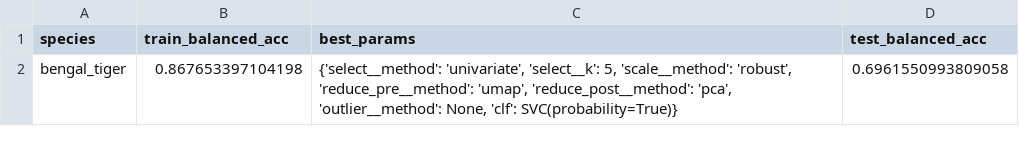
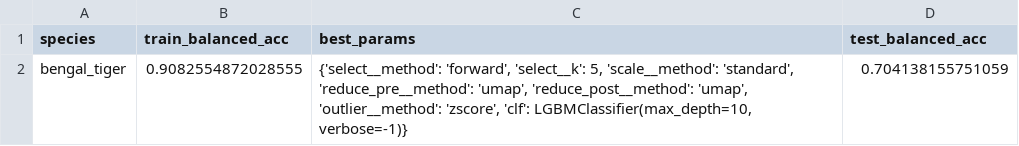
Before and after one commit to FKistner85/FIT_package, a CSV file: results/data/random_search_balanced_accuracy/bengal_tiger_balanced_accuracy.csv, drawn as a sheet.

```diff
--- a/results/data/random_search_balanced_accuracy/bengal_tiger_balanced_accuracy.csv
+++ b/results/data/random_search_balanced_accuracy/bengal_tiger_balanced_accuracy.csv
@@ -1,2 +1,2 @@
 species,train_balanced_acc,best_params,test_balanced_acc
-bengal_tiger,0.867653397104198,"{'select__method': 'univariate', 'select__k': 5, 'scale__method': 'robust', 'reduce_pre__method': 'umap', 'reduce_post__method': 'pca', 'outlier__method': None, 'clf': SVC(probability=True)}",0.6961550993809058
+bengal_tiger,0.9082554872028555,"{'select__method': 'forward', 'select__k': 5, 'scale__method': 'standard', 'reduce_pre__method': 'umap', 'reduce_post__method': 'umap', 'outlier__method': 'zscore', 'clf': LGBMClassifier(max_depth=10, verbose=-1)}",0.704138155751059
```
Also changed, not shown: results/data/random_search_balanced_accuracy/aj_someringii_balanced_accuracy.csv, results/data/random_search_balanced_accuracy/cheetah_balanced_accuracy.csv, 12 other files.
